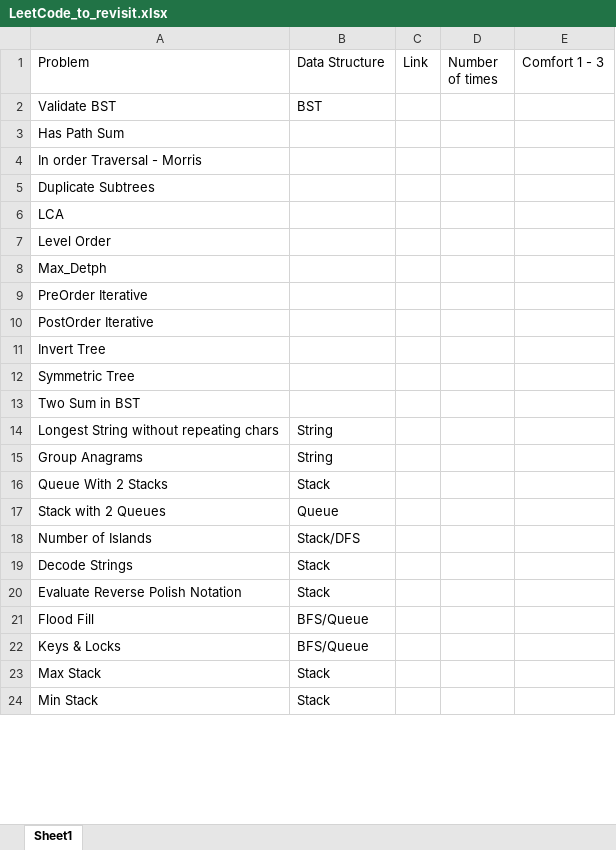
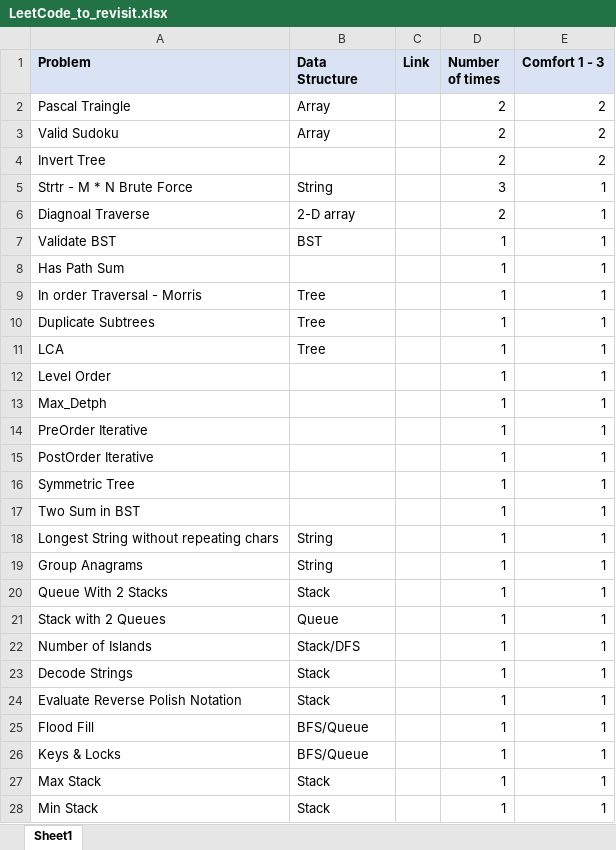
Before and after one commit to verisimilitude20201/competitive-programming, an Excel workbook: Leet_Coding/LeetCode_to_revisit.xlsx, sheet Sheet1, drawn as a sheet; only a part is shown; values as stored, in another font and other column widths than the file's, no borders; removed rows and columns are numbered as before the commit, all else as after; the diff covers the shown part only; the diff names each change by its address in the sheet, - before the commit and + after, or states it on an @@ line.

Commit message:
Problems

```diff
--- a/Leet_Coding/LeetCode_to_revisit.xlsx (sheet Sheet1)
+++ b/Leet_Coding/LeetCode_to_revisit.xlsx (sheet Sheet1)
@@ A1:E1 fill: none → #DAE3F3, bold: off → on @@
+row 2: Pascal Traingle | Array |  | 2 | 2
+row 3: Valid Sudoku | Array |  | 2 | 2
+row 4: Invert Tree |  |  | 2 | 2
+row 5: Strtr - M * N Brute Force | String |  | 3 | 1
+row 6: Diagnoal Traverse | 2-D array |  | 2 | 1
-D7:D15 (Number of times): (empty)
+D7:D15 (Number of times): 1
-E7:E15 (Comfort 1 - 3): (empty)
+E7:E15 (Comfort 1 - 3): 1
-B9:B11 (Data Structure): (empty)
+B9:B11 (Data Structure): Tree
-row 11: Invert Tree
-D16:D28 (Number of times): (empty)
+D16:D28 (Number of times): 1
-E16:E28 (Comfort 1 - 3): (empty)
+E16:E28 (Comfort 1 - 3): 1
```
Also changed, not shown: 1 added row, 2 removed rows and 54 edited cells elsewhere in this sheet, 1 other file.
